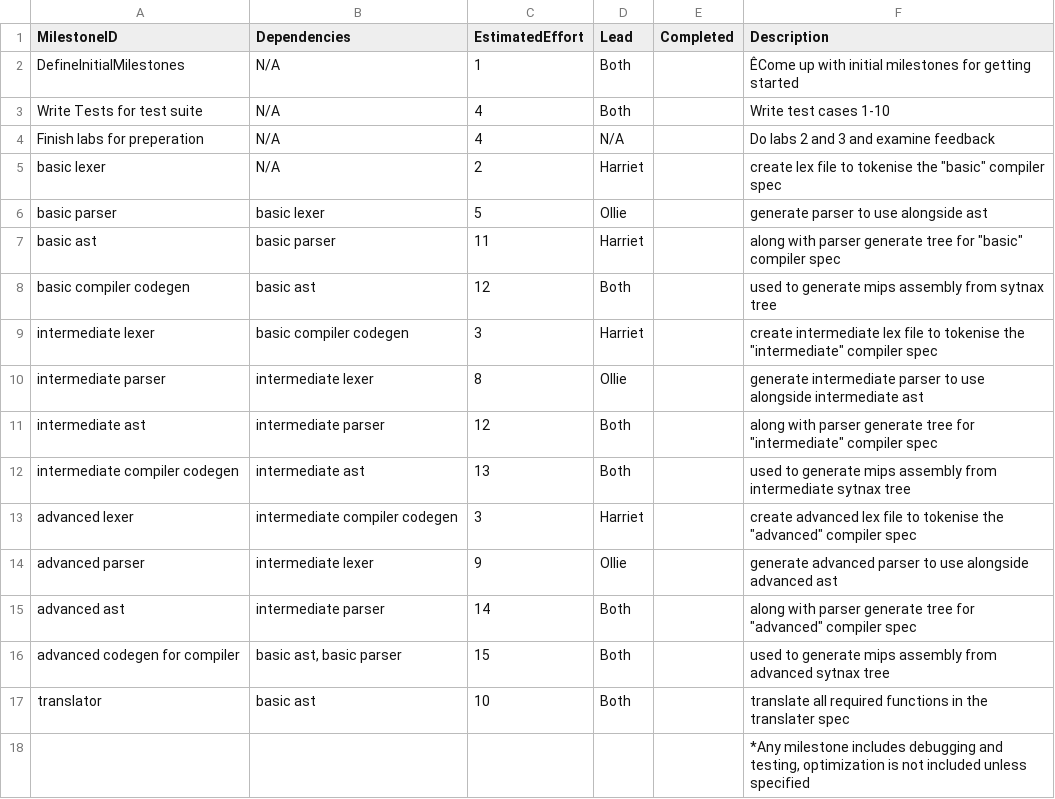
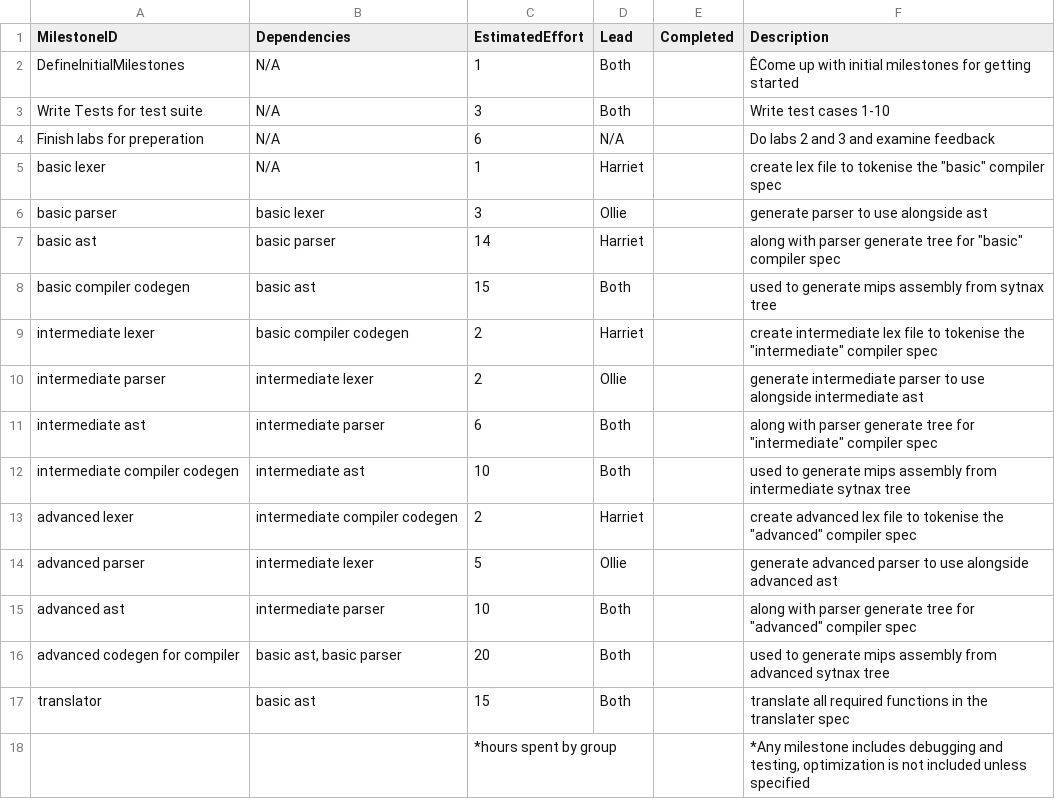
Before and after one commit to ollieellis/Mips_compiler, a CSV file: management/milestones.csv, drawn as a sheet.

```diff
--- a/management/milestones.csv
+++ b/management/milestones.csv
@@ -2,17 +2,17 @@ MilestoneID,             Dependencies, EstimatedEffort, Lead,  Completed, Descri
 DefineInitialMilestones,N/A,1,Both,,ÊCome up with initial milestones for getting started
-Write Tests for test suite,N/A,4,Both,,Write test cases 1-10
-Finish labs for preperation,N/A,4,N/A,,Do labs 2 and 3 and examine feedback
-basic lexer,N/A,2,Harriet,,"create lex file to tokenise the ""basic"" compiler spec"
-basic parser,basic lexer,5,Ollie,,generate parser to use alongside ast
-basic ast,basic parser,11,Harriet,,"along with parser generate tree for ""basic"" compiler spec"
-basic compiler codegen,basic ast,12,Both,,used to generate mips assembly from sytnax tree
-intermediate lexer,basic compiler codegen,3,Harriet,,"create intermediate lex file to tokenise the ""intermediate"" compiler spec"
-intermediate parser,intermediate lexer,8,Ollie,,generate intermediate parser to use alongside intermediate ast
-intermediate ast,intermediate parser,12,Both,,"along with parser generate tree for ""intermediate"" compiler spec"
-intermediate compiler codegen,intermediate ast,13,Both,,used to generate mips assembly from intermediate sytnax tree
-advanced lexer,intermediate compiler codegen,3,Harriet,,"create advanced lex file to tokenise the ""advanced"" compiler spec"
-advanced parser,intermediate lexer,9,Ollie,,generate advanced parser to use alongside advanced ast
-advanced ast,intermediate parser,14,Both,,"along with parser generate tree for ""advanced"" compiler spec"
-advanced codegen for compiler,"basic ast, basic parser",15,Both,,used to generate mips assembly from advanced sytnax tree
-translator,basic ast,10,Both,,translate all required functions in the translater spec
-,,,,,"*Any milestone includes debugging and testing, optimization is not included unless specified"
+Write Tests for test suite,N/A,3,Both,,Write test cases 1-10
+Finish labs for preperation,N/A,6,N/A,,Do labs 2 and 3 and examine feedback
+basic lexer,N/A,1,Harriet,,"create lex file to tokenise the ""basic"" compiler spec"
+basic parser,basic lexer,3,Ollie,,generate parser to use alongside ast
+basic ast,basic parser,14,Harriet,,"along with parser generate tree for ""basic"" compiler spec"
+basic compiler codegen,basic ast,15,Both,,used to generate mips assembly from sytnax tree
+intermediate lexer,basic compiler codegen,2,Harriet,,"create intermediate lex file to tokenise the ""intermediate"" compiler spec"
+intermediate parser,intermediate lexer,2,Ollie,,generate intermediate parser to use alongside intermediate ast
+intermediate ast,intermediate parser,6,Both,,"along with parser generate tree for ""intermediate"" compiler spec"
+intermediate compiler codegen,intermediate ast,10,Both,,used to generate mips assembly from intermediate sytnax tree
+advanced lexer,intermediate compiler codegen,2,Harriet,,"create advanced lex file to tokenise the ""advanced"" compiler spec"
+advanced parser,intermediate lexer,5,Ollie,,generate advanced parser to use alongside advanced ast
+advanced ast,intermediate parser,10,Both,,"along with parser generate tree for ""advanced"" compiler spec"
+advanced codegen for compiler,"basic ast, basic parser",20,Both,,used to generate mips assembly from advanced sytnax tree
+translator,basic ast,15,Both,,translate all required functions in the translater spec
+,,*hours spent by group,,,"*Any milestone includes debugging and testing, optimization is not included unless specified"
```
Also changed, not shown: management/schedule.csv.
